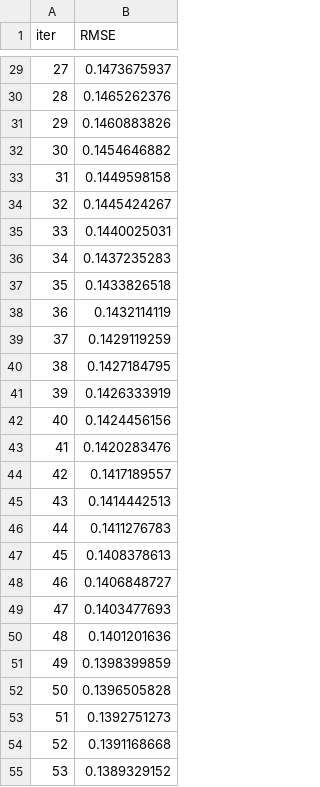
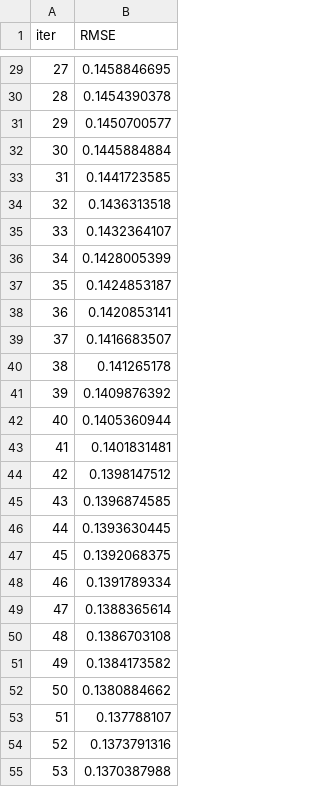
Before and after one commit to rayhon-dev/gas-stations-analytics, a TSV file: notebooks/catboost_info/learn_error.tsv, drawn as a sheet; only a part is shown, gaps mark what is left out; the diff covers the shown part only.

```diff
--- a/notebooks/catboost_info/learn_error.tsv
+++ b/notebooks/catboost_info/learn_error.tsv
@@ -29,27 +29,27 @@ iter	RMSE
-27	0.1473675937
-28	0.1465262376
-29	0.1460883826
-30	0.1454646882
-31	0.1449598158
-32	0.1445424267
-33	0.1440025031
-34	0.1437235283
-35	0.1433826518
-36	0.1432114119
-37	0.1429119259
-38	0.1427184795
-39	0.1426333919
-40	0.1424456156
-41	0.1420283476
-42	0.1417189557
-43	0.1414442513
-44	0.1411276783
-45	0.1408378613
-46	0.1406848727
-47	0.1403477693
-48	0.1401201636
-49	0.1398399859
-50	0.1396505828
-51	0.1392751273
-52	0.1391168668
-53	0.1389329152
+27	0.1458846695
+28	0.1454390378
+29	0.1450700577
+30	0.1445884884
+31	0.1441723585
+32	0.1436313518
+33	0.1432364107
+34	0.1428005399
+35	0.1424853187
+36	0.1420853141
+37	0.1416683507
+38	0.141265178
+39	0.1409876392
+40	0.1405360944
+41	0.1401831481
+42	0.1398147512
+43	0.1396874585
+44	0.1393630445
+45	0.1392068375
+46	0.1391789334
+47	0.1388365614
+48	0.1386703108
+49	0.1384173582
+50	0.1380884662
+51	0.137788107
+52	0.1373791316
+53	0.1370387988
```
Also changed, not shown: 64 edited cells elsewhere in this file, notebooks/catboost_info/time_left.tsv, 6 other files.
